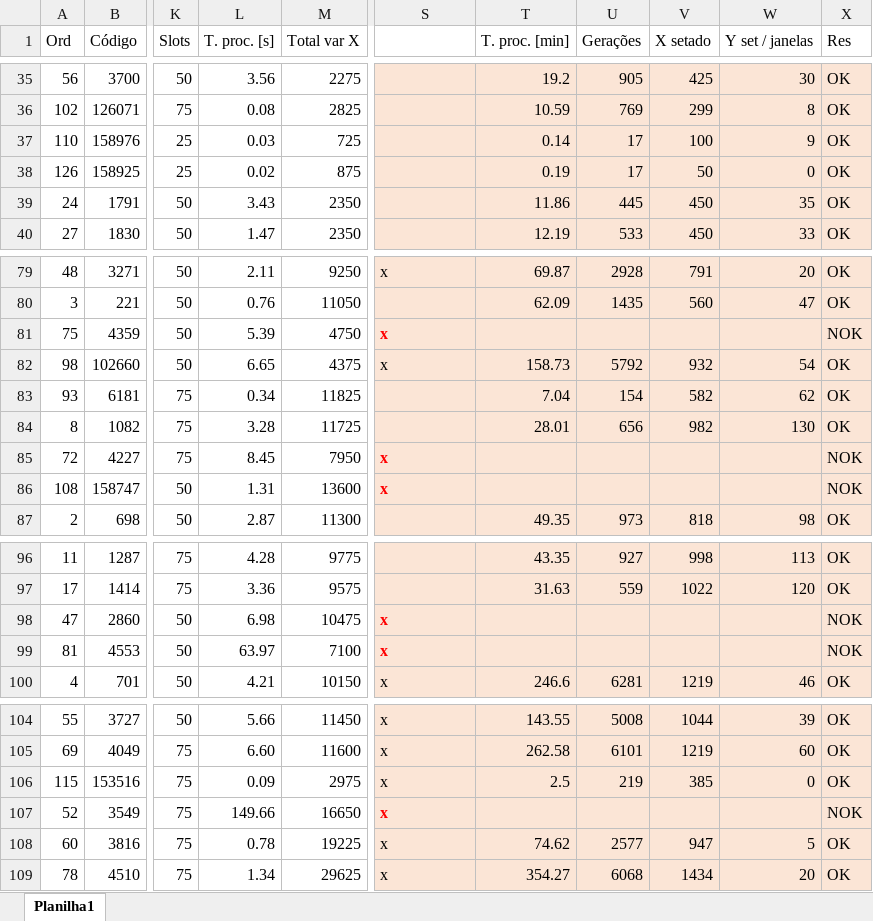
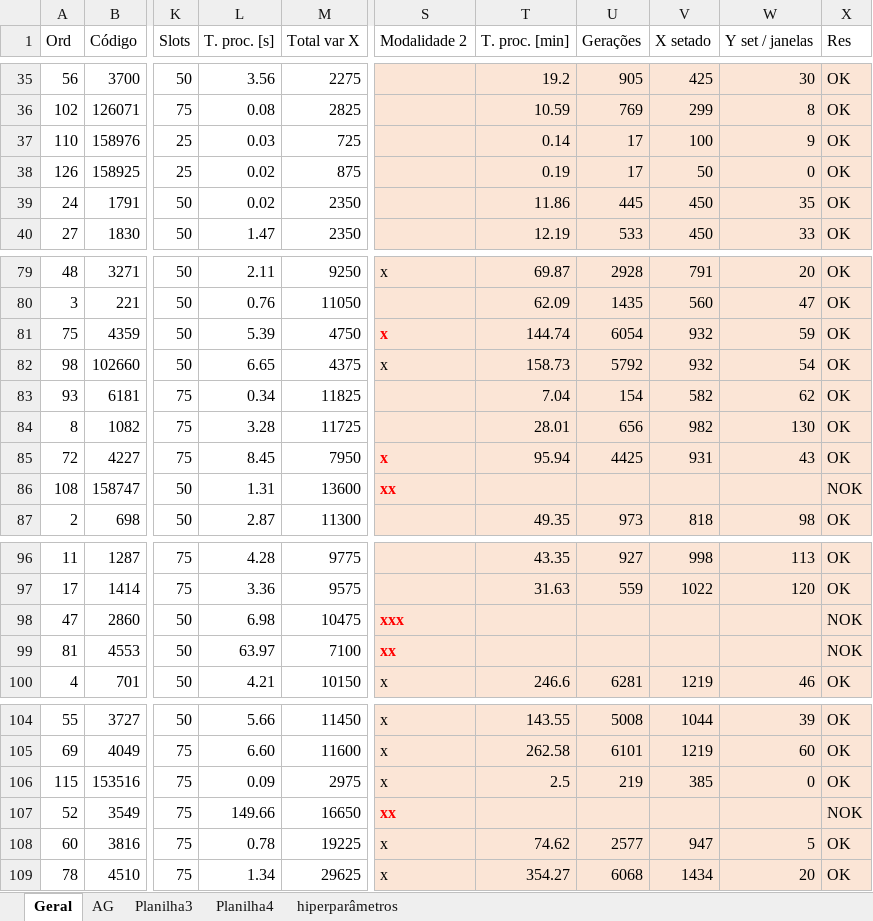
Before and after one commit to EdmilsonDomingues/TCC_Edmilson-Domingues, an Excel workbook: Relatório final 129 instâncias.xlsx, sheet Geral, drawn as a sheet; only a part is shown, gaps mark what is left out; values as stored, in another font and other column widths than the file's, no borders; the diff names each change by its address in the sheet, - before the commit and + after, or states it on an @@ line.

Commit message:
Implementação da parte de otimização (liberação gradual de janelas)

```diff
--- a/Relatório final 129 instâncias.xlsx (sheet Geral)
+++ b/Relatório final 129 instâncias.xlsx (sheet Geral)
-sheet tab: Planilha1
+sheet tab: Geral
+sheet tab: AG
+sheet tab: Planilha3
+sheet tab: Planilha4
+sheet tab: hiperparâmetros
-S1: (empty)
+S1: Modalidade 2
-L39 (T. proc. [s]): 3.43
+L39 (T. proc. [s]): 0.02
-T81 (T. proc. [min]): (empty)
+T81 (T. proc. [min]): 144.74
-U81 (Gerações): (empty)
+U81 (Gerações): 6054
-V81 (X setado): (empty)
+V81 (X setado): 932
-W81 (Y set / janelas): (empty)
+W81 (Y set / janelas): 59
-X81 (Res): NOK
+X81 (Res): OK
-T85 (T. proc. [min]): (empty)
+T85 (T. proc. [min]): 95.94
-U85 (Gerações): (empty)
+U85 (Gerações): 4425
-V85 (X setado): (empty)
+V85 (X setado): 931
-W85 (Y set / janelas): (empty)
+W85 (Y set / janelas): 43
-X85 (Res): NOK
+X85 (Res): OK
-S86 (Modalidade 2): x
+S86 (Modalidade 2): xx
-S98 (Modalidade 2): x
+S98 (Modalidade 2): xxx
-S99 (Modalidade 2): x
+S99 (Modalidade 2): xx
-S107 (Modalidade 2): x
+S107 (Modalidade 2): xx
```
Also changed, not shown: charts or pictures, 2 other files.
